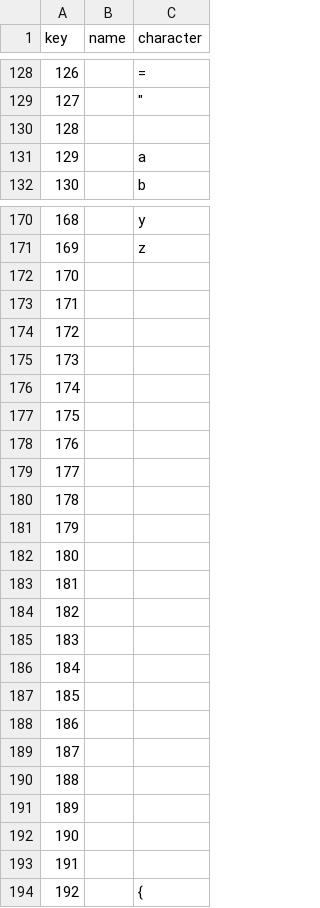
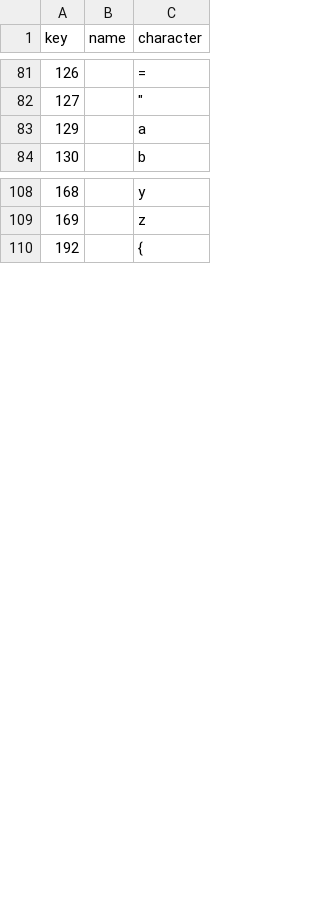
Before and after one commit to joncampbell123/a-pile-of-documentation, a CSV file: tables/charset/ebcdic--programmer-pc-sourcebook-ms-press-1988.csv, drawn as a sheet; only a part is shown, gaps mark what is left out; the diff covers the shown part only.

Commit message:
Remove empty entries

```diff
--- a/tables/charset/ebcdic--programmer-pc-sourcebook-ms-press-1988.csv
+++ b/tables/charset/ebcdic--programmer-pc-sourcebook-ms-press-1988.csv
@@ -129,3 +82,2 @@ key,name,character
 127,,""""
-128,,
 129,,a
@@ -171,24 +109,2 @@ key,name,character
 169,,z
-170,,
-171,,
-172,,
-173,,
-174,,
-175,,
-176,,
-177,,
-178,,
-179,,
-180,,
-181,,
-182,,
-183,,
-184,,
-185,,
-186,,
-187,,
-188,,
-189,,
-190,,
-191,,
 192,,{
```
Also changed, not shown: 86 removed rows elsewhere in this file, tables/charset/ebcdic--wikipedia.csv.
